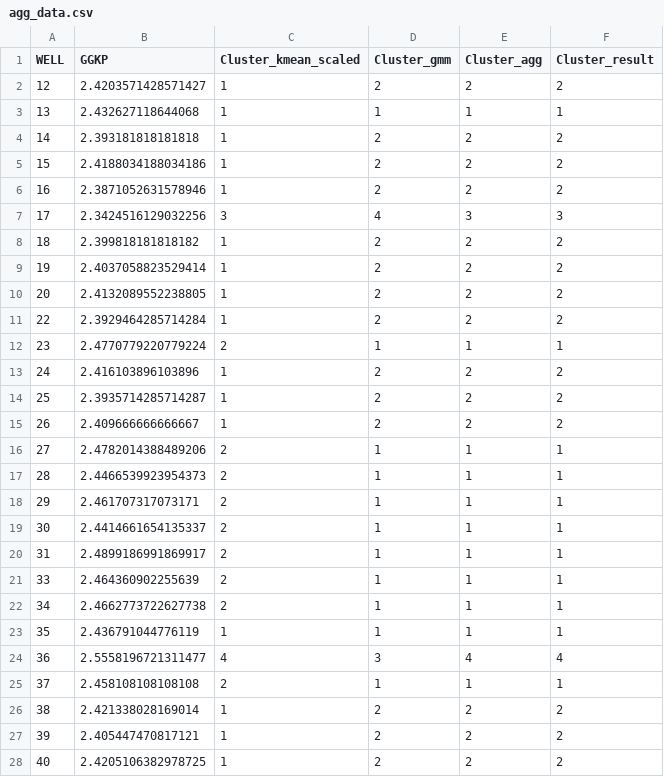
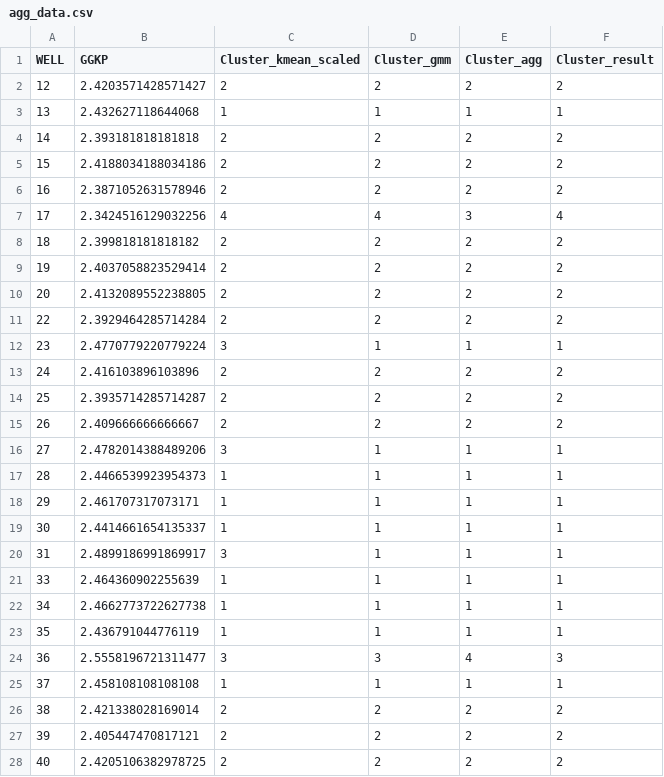
Before and after one commit to Abbelini513/Hakaton_Gazprom_ITO, a CSV file: agg_data.csv, drawn as a sheet; only a part is shown; the diff covers the shown part only.

Commit message:
Add files via upload

```diff
--- a/agg_data.csv
+++ b/agg_data.csv
@@ -1,28 +1,28 @@
 WELL,GGKP,Cluster_kmean_scaled,Cluster_gmm,Cluster_agg,Cluster_result
-12,2.4203571428571427,1,2,2,2
+12,2.4203571428571427,2,2,2,2
 13,2.432627118644068,1,1,1,1
-14,2.393181818181818,1,2,2,2
-15,2.4188034188034186,1,2,2,2
-16,2.3871052631578946,1,2,2,2
-17,2.3424516129032256,3,4,3,3
-18,2.399818181818182,1,2,2,2
-19,2.4037058823529414,1,2,2,2
-20,2.4132089552238805,1,2,2,2
-22,2.3929464285714284,1,2,2,2
-23,2.4770779220779224,2,1,1,1
-24,2.416103896103896,1,2,2,2
-25,2.3935714285714287,1,2,2,2
-26,2.409666666666667,1,2,2,2
-27,2.4782014388489206,2,1,1,1
-28,2.4466539923954373,2,1,1,1
-29,2.461707317073171,2,1,1,1
-30,2.4414661654135337,2,1,1,1
-31,2.4899186991869917,2,1,1,1
-33,2.464360902255639,2,1,1,1
-34,2.4662773722627738,2,1,1,1
+14,2.393181818181818,2,2,2,2
+15,2.4188034188034186,2,2,2,2
+16,2.3871052631578946,2,2,2,2
+17,2.3424516129032256,4,4,3,4
+18,2.399818181818182,2,2,2,2
+19,2.4037058823529414,2,2,2,2
+20,2.4132089552238805,2,2,2,2
+22,2.3929464285714284,2,2,2,2
+23,2.4770779220779224,3,1,1,1
+24,2.416103896103896,2,2,2,2
+25,2.3935714285714287,2,2,2,2
+26,2.409666666666667,2,2,2,2
+27,2.4782014388489206,3,1,1,1
+28,2.4466539923954373,1,1,1,1
+29,2.461707317073171,1,1,1,1
+30,2.4414661654135337,1,1,1,1
+31,2.4899186991869917,3,1,1,1
+33,2.464360902255639,1,1,1,1
+34,2.4662773722627738,1,1,1,1
 35,2.436791044776119,1,1,1,1
-36,2.5558196721311477,4,3,4,4
-37,2.458108108108108,2,1,1,1
-38,2.421338028169014,1,2,2,2
-39,2.405447470817121,1,2,2,2
-40,2.4205106382978725,1,2,2,2
+36,2.5558196721311477,3,3,4,3
+37,2.458108108108108,1,1,1,1
+38,2.421338028169014,2,2,2,2
+39,2.405447470817121,2,2,2,2
+40,2.4205106382978725,2,2,2,2
```
Also changed, not shown: 15 edited cells elsewhere in this file.
